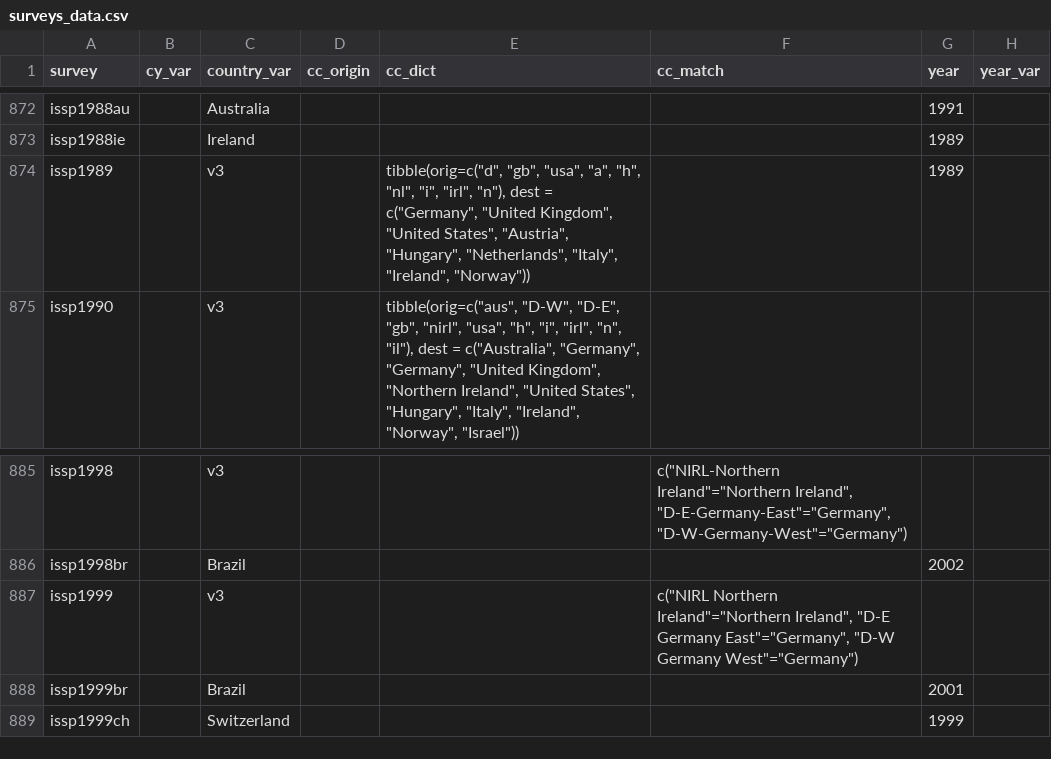
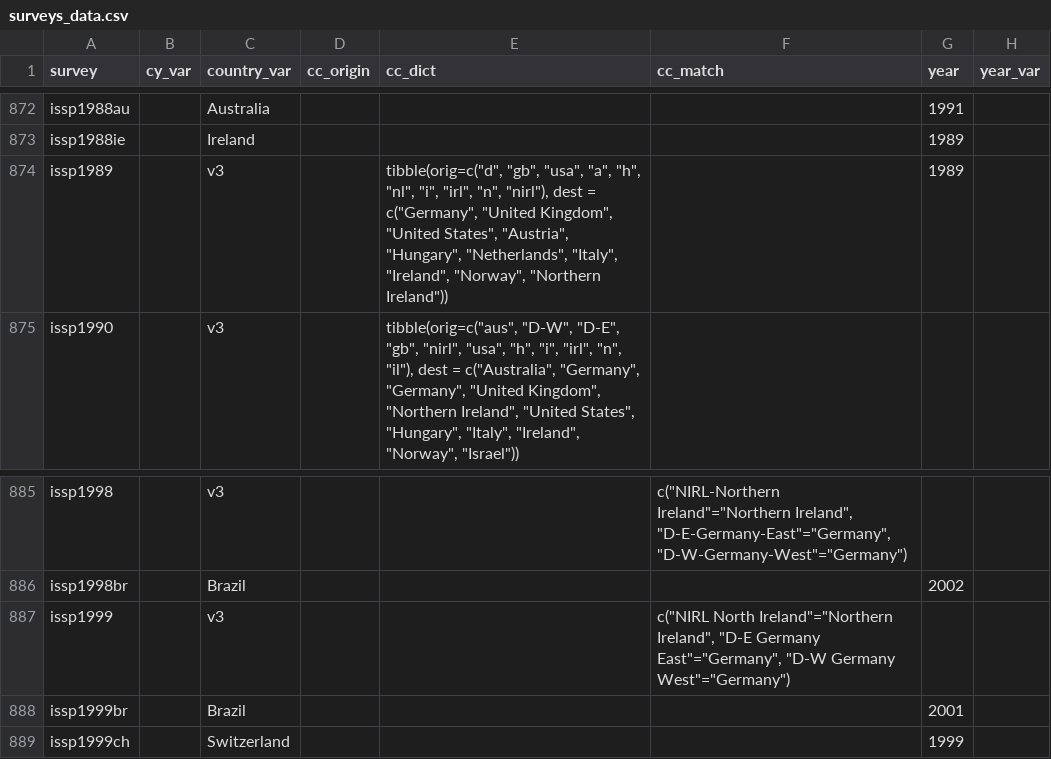
Before and after one commit to fsolt/DCPOtools, a CSV file: data/surveys_data.csv, drawn as a sheet; only a part is shown, gaps mark what is left out; the diff names each change by its address in the sheet, - before the commit and + after, or states it on an @@ line.

Commit message:
clean up issp1989 & 1999 nirl

```diff
--- a/data/surveys_data.csv
+++ b/data/surveys_data.csv
-E874 (cc_dict): …"i", "irl", "n"), dest = c("Germany", "United Kingdom", "United States", "Austria", "Hungary", "Netherlands", "Italy", "Ireland", "Norway"))
+E874 (cc_dict): …"i", "irl", "n", "nirl"), dest = c("Germany", "United Kingdom", "United States", "Austria", "Hungary", "Netherlands", "Italy", "Ireland", "Norway", "Northern Ireland"))
-F887 (cc_match): c("NIRL Northern Ireland"="Northern Ireland",…
+F887 (cc_match): c("NIRL North Ireland"="Northern Ireland",…
```
Also changed, not shown: 1 other file.
